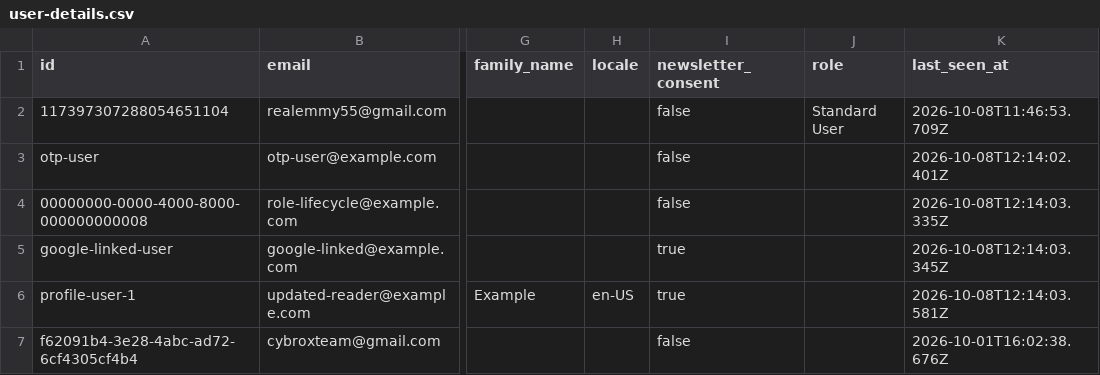
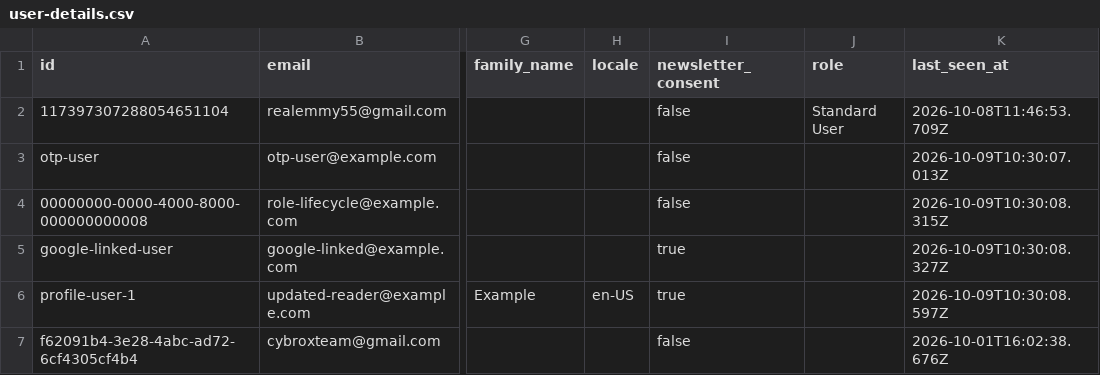
Before and after one commit to BuildwithAstroLab/Price-Check, a CSV file: data/user-details.csv, drawn as a sheet; only a part is shown, gaps mark what is left out; the diff names each change by its address in the sheet, - before the commit and + after, or states it on an @@ line.

```diff
--- a/data/user-details.csv
+++ b/data/user-details.csv
-K3 (last_seen_at): 2026-10-08T12:14:02.401Z
+K3 (last_seen_at): 2026-10-09T10:30:07.013Z
-K4 (last_seen_at): 2026-10-08T12:14:03.335Z
+K4 (last_seen_at): 2026-10-09T10:30:08.315Z
-K5 (last_seen_at): 2026-10-08T12:14:03.345Z
+K5 (last_seen_at): 2026-10-09T10:30:08.327Z
-K6 (last_seen_at): 2026-10-08T12:14:03.581Z
+K6 (last_seen_at): 2026-10-09T10:30:08.597Z
```
Also changed, not shown: 9 other files.
